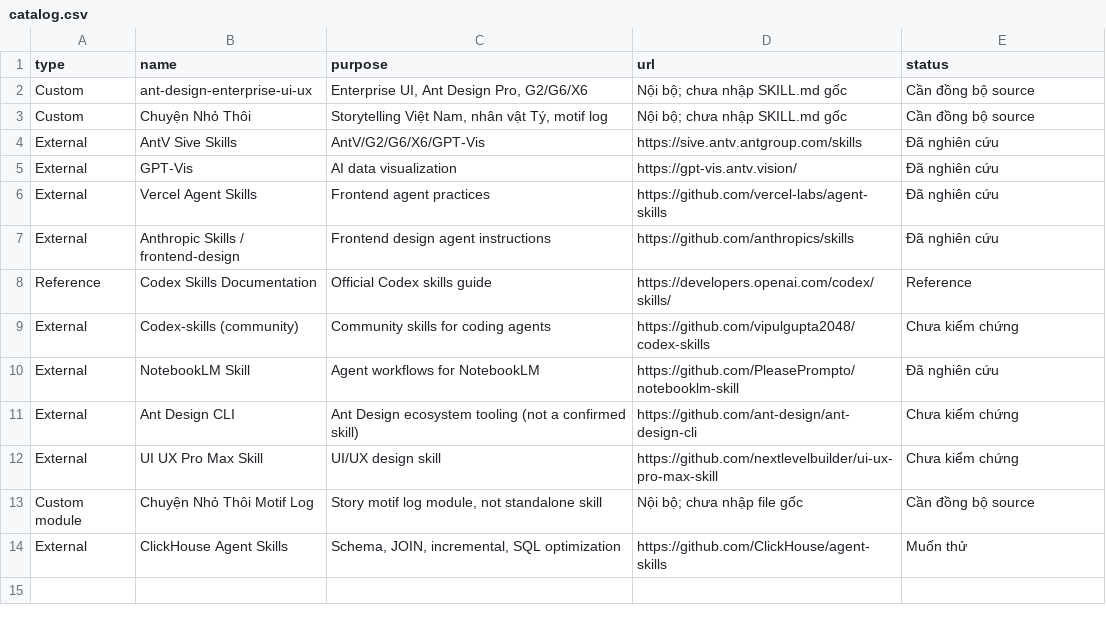
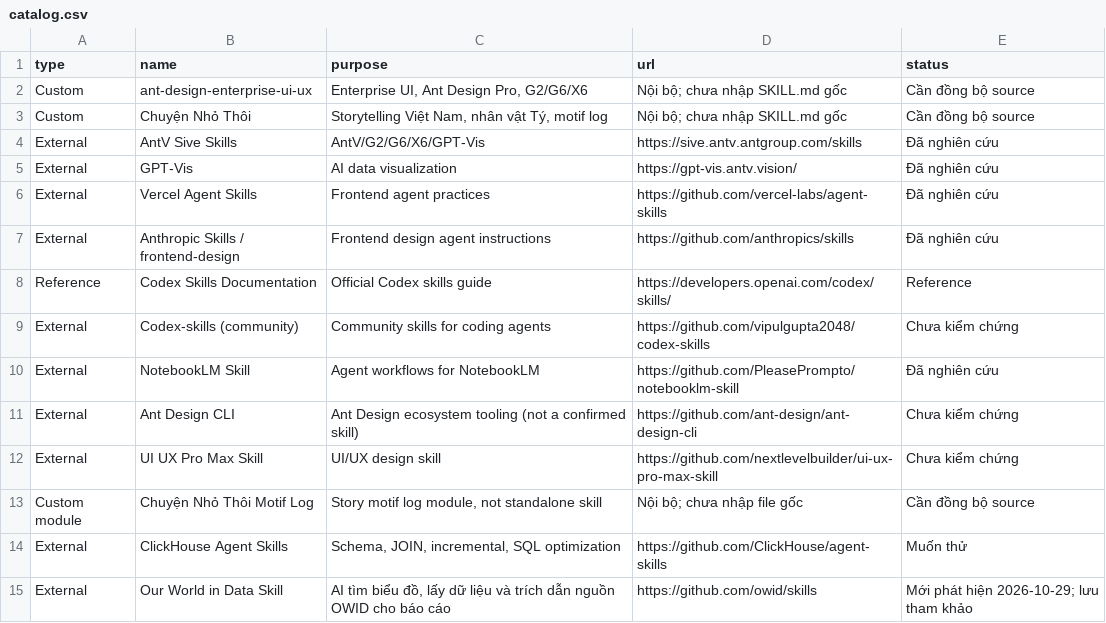
Before and after one commit to dinhvansh/my-ai-skills, a CSV file: library/skills/catalog.csv, drawn as a sheet; the diff names each change by its address in the sheet, - before the commit and + after, or states it on an @@ line.

Commit message:
docs(library): catalog five GitHub, MCP and skill discoveries 2026-10-29

```diff
--- a/library/skills/catalog.csv
+++ b/library/skills/catalog.csv
+row 15: External | Our World in Data Skill | AI tìm biểu đồ, lấy dữ liệu và trích dẫn nguồn OWID cho báo cáo | https://github.com/owid/skills | Mới phát hiện 2026-10-29; lưu tham khảo
```
